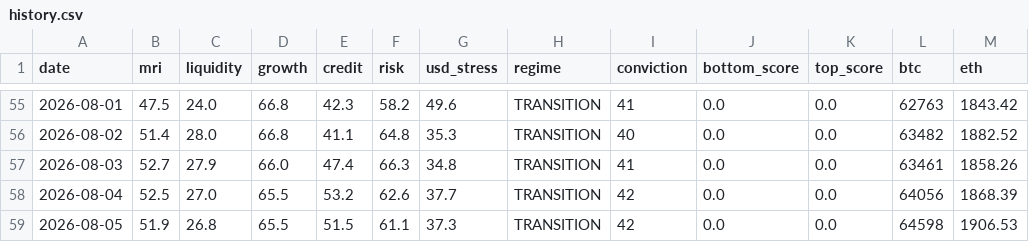
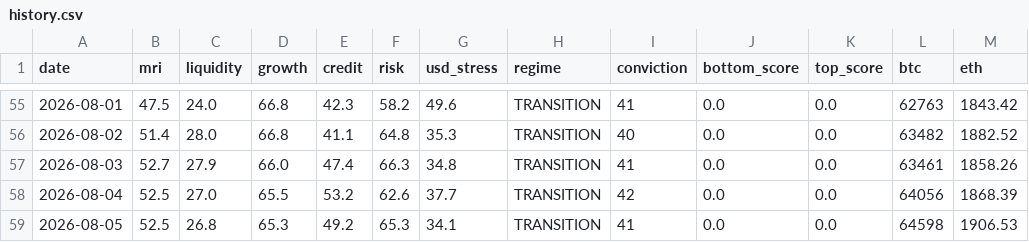
Before and after one commit to noahdeitmerg-svg/makro-dashboard, a CSV file: history.csv, drawn as a sheet; only a part is shown, gaps mark what is left out.

```diff
--- a/history.csv
+++ b/history.csv
@@ -58,2 +58,2 @@ date,mri,liquidity,growth,credit,risk,usd_stress,regime,conviction,bottom_score,
 2026-08-04,52.5,27.0,65.5,53.2,62.6,37.7,TRANSITION,42,0.0,0.0,64056,1868.39
-2026-08-05,51.9,26.8,65.5,51.5,61.1,37.3,TRANSITION,42,0.0,0.0,64598,1906.53
+2026-08-05,52.5,26.8,65.3,49.2,65.3,34.1,TRANSITION,41,0.0,0.0,64598,1906.53
```
Also changed, not shown: 2 other files.
